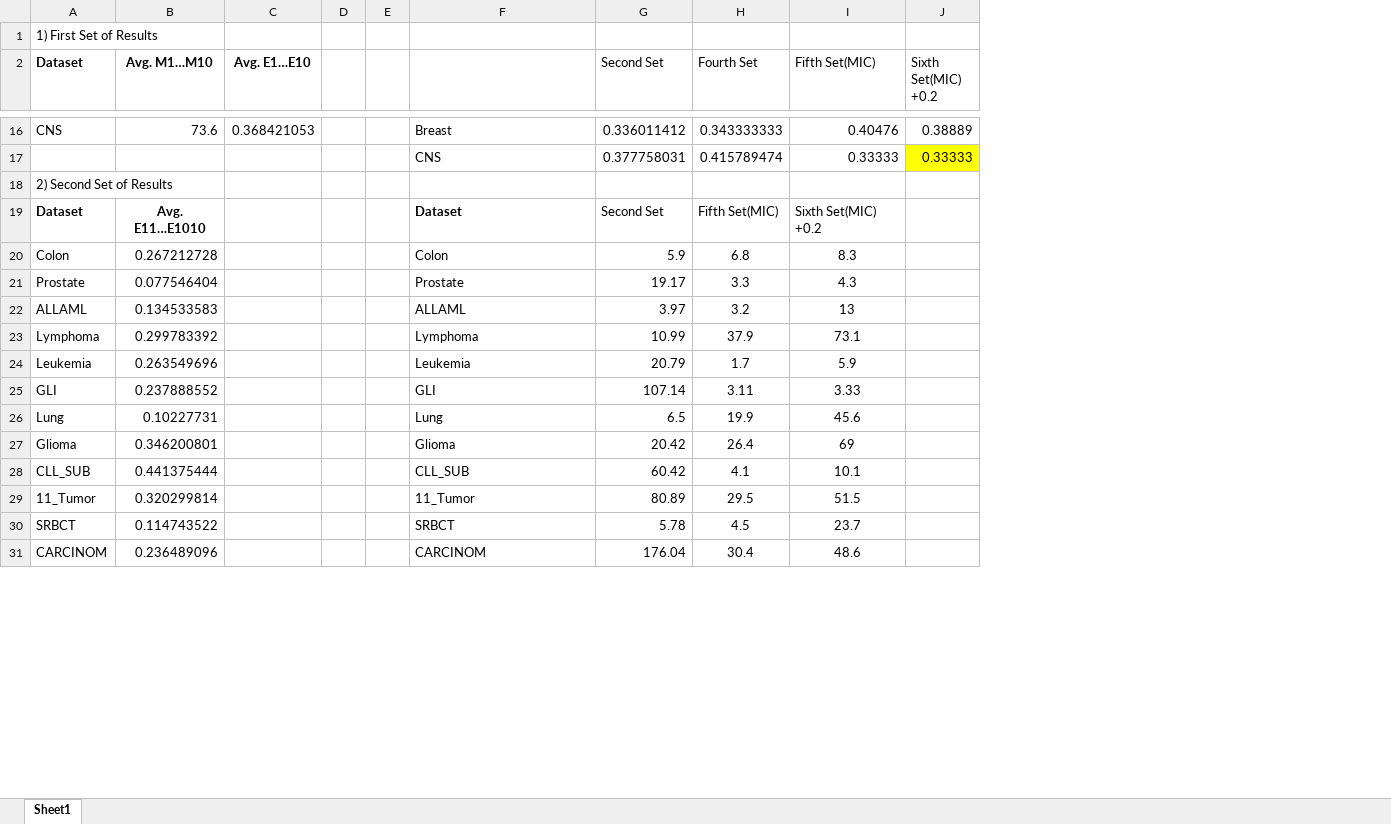
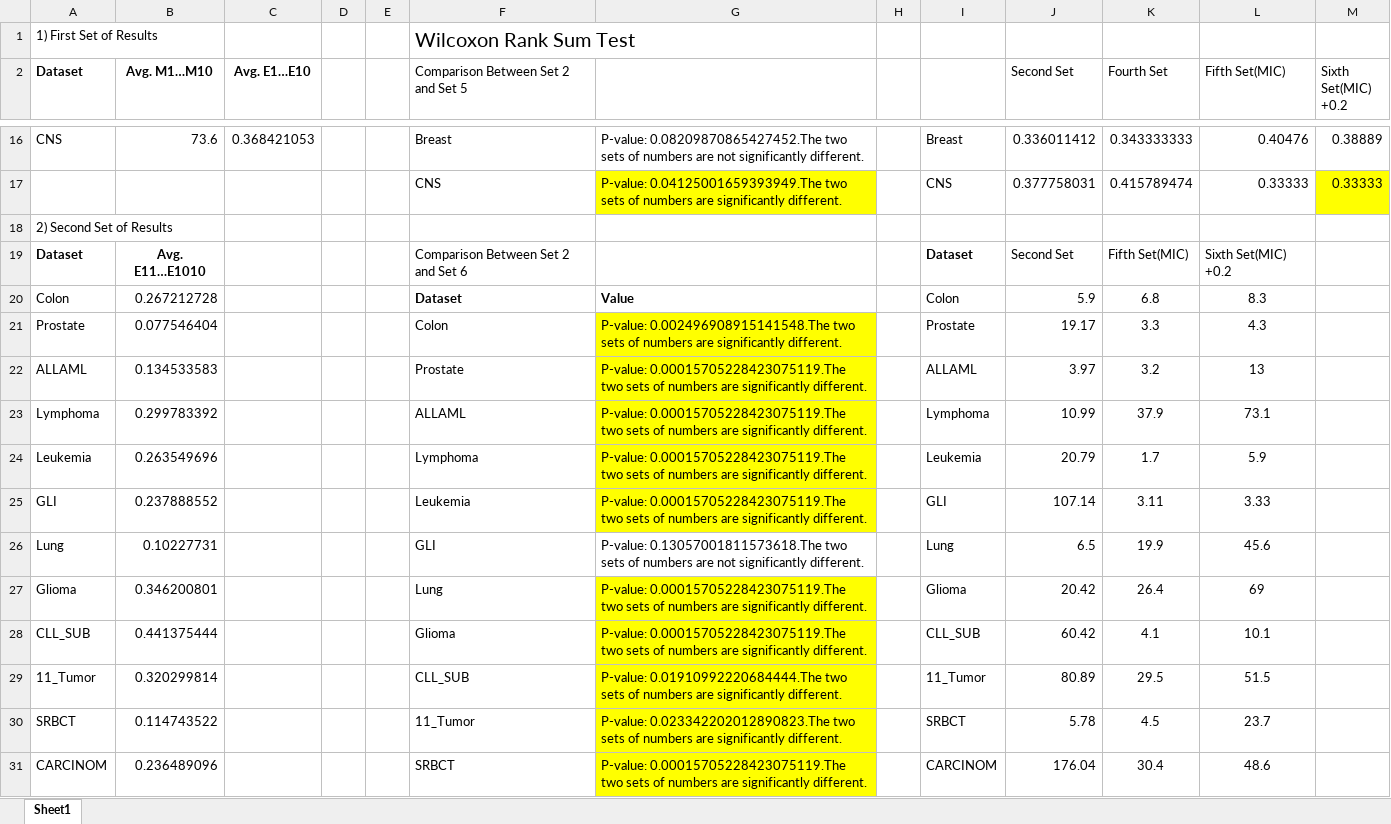
Before and after one commit to hamzarangwala51/NSGA2-MultiObjective-Project, an Excel workbook: Experiments (Azam Maam).xlsx, sheet Sheet1, drawn as a sheet; only a part is shown, gaps mark what is left out; values as stored, in another font and other column widths than the file's, no borders; charts and pictures not drawn; the diff covers the shown part only; the diff names each change by its address in the sheet, - before the commit and + after, or states it on an @@ line.

```diff
--- a/Experiments (Azam Maam).xlsx (sheet Sheet1)
+++ b/Experiments (Azam Maam).xlsx (sheet Sheet1)
+column G, rows 16-31: P-value: 0.08209870865427452.The two sets of numbers are not significantly different. | P-value: 0.04125001659393949.The two sets of numbers are significantly different. |  |  | Value | P-value: 0.002496908915141548.The two sets of numbers are significantly different. | P-value: 0.00015705228423075119.The two sets of numbers are significantly different. | P-value: 0.00015705228423075119.The two sets of numbers are significantly different. | P-value: 0.00015705228423075119.The two sets of numbers are significantly different. | P-value: 0.00015705228423075119.The two sets of numbers are significantly different. | P-value: 0.13057001811573618.The two sets of numbers are not significantly different. | P-value: 0.00015705228423075119.The two sets of numbers are significantly different. | P-value: 0.00015705228423075119.The two sets of numbers are significantly different. | P-value: 0.01910992220684444.The two sets of numbers are significantly different. | P-value: 0.023342202012890823.The two sets of numbers are significantly different. | P-value: 0.00015705228423075119.The two sets of numbers are significantly different.
+column H, empty
+column I, rows 16-31: Breast | CNS |  | Dataset | Colon | Prostate | ALLAML | Lymphoma | Leukemia | GLI | Lung | Glioma | CLL_SUB | 11_Tumor | SRBCT | CARCINOM
-F1: (empty)
+F1: Wilcoxon Rank Sum Test
-F2: (empty)
+F2: Comparison Between Set 2 and Set 5
-F19: Dataset
+F19: Comparison Between Set 2 and Set 6
-F19 bold: on
+F19 bold: off
-F20: Colon
+F20: Dataset
-F20 bold: off
+F20 bold: on
-F21: Prostate
+F21: Colon
-F22: ALLAML
+F22: Prostate
-F23: Lymphoma
+F23: ALLAML
-F24: Leukemia
+F24: Lymphoma
-F25: GLI
+F25: Leukemia
-F26: Lung
+F26: GLI
-F27: Glioma
+F27: Lung
-F28: CLL_SUB
+F28: Glioma
-F29: 11_Tumor
+F29: CLL_SUB
-F30: SRBCT
+F30: 11_Tumor
-F31: CARCINOM
+F31: SRBCT
```
Also changed, not shown: 4 added rows and 38 edited cells elsewhere in this sheet, charts or pictures, output_final_updated.xlsx, 32 other files.
